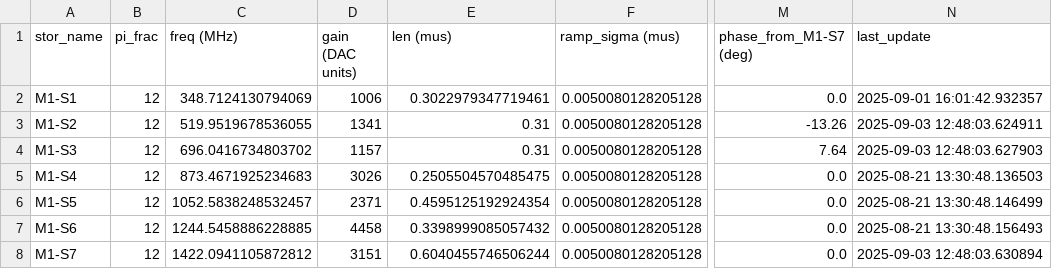
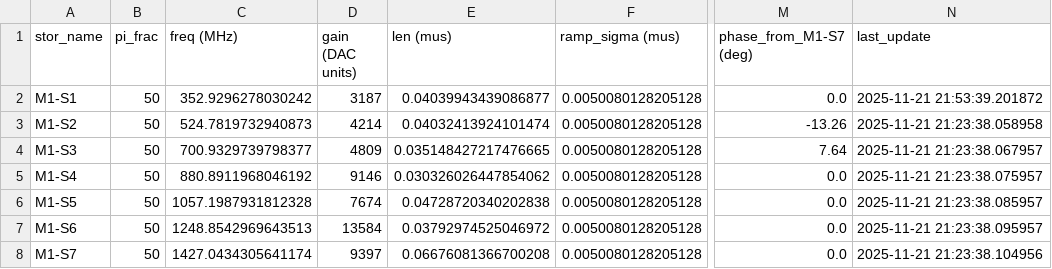
Before and after one commit to SchusterLab/multimode_expts, a CSV file: floquet_storage_swap_dataset_copy.csv, drawn as a sheet; only a part is shown, gaps mark what is left out; the diff names each change by its address in the sheet, - before the commit and + after, or states it on an @@ line.

```diff
--- a/floquet_storage_swap_dataset_copy.csv
+++ b/floquet_storage_swap_dataset_copy.csv
-B2:B8 (pi_frac): 12
+B2:B8 (pi_frac): 50
-C2 (freq (MHz)): 348.7124130794069
+C2 (freq (MHz)): 352.9296278030242
-D2 (gain (DAC units)): 1006
+D2 (gain (DAC units)): 3187
-E2 (len (mus)): 0.3022979347719461
+E2 (len (mus)): 0.04039943439086877
-N2 (last_update): 2025-09-01 16:01:42.932357
+N2 (last_update): 2025-11-21 21:53:39.201872
-C3 (freq (MHz)): 519.9519678536055
+C3 (freq (MHz)): 524.7819732940873
-D3 (gain (DAC units)): 1341
+D3 (gain (DAC units)): 4214
-E3 (len (mus)): 0.31
+E3 (len (mus)): 0.04032413924101474
-N3 (last_update): 2025-09-03 12:48:03.624911
+N3 (last_update): 2025-11-21 21:23:38.058958
-C4 (freq (MHz)): 696.0416734803702
+C4 (freq (MHz)): 700.9329739798377
-D4 (gain (DAC units)): 1157
+D4 (gain (DAC units)): 4809
-E4 (len (mus)): 0.31
+E4 (len (mus)): 0.035148427217476665
-N4 (last_update): 2025-09-03 12:48:03.627903
+N4 (last_update): 2025-11-21 21:23:38.067957
-C5 (freq (MHz)): 873.4671925234683
+C5 (freq (MHz)): 880.8911968046192
-D5 (gain (DAC units)): 3026
+D5 (gain (DAC units)): 9146
-E5 (len (mus)): 0.2505504570485475
+E5 (len (mus)): 0.030326026447854062
-N5 (last_update): 2025-08-21 13:30:48.136503
+N5 (last_update): 2025-11-21 21:23:38.075957
-C6 (freq (MHz)): 1052.5838248532457
+C6 (freq (MHz)): 1057.1987931812328
-D6 (gain (DAC units)): 2371
+D6 (gain (DAC units)): 7674
-E6 (len (mus)): 0.4595125192924354
+E6 (len (mus)): 0.04728720340202838
-N6 (last_update): 2025-08-21 13:30:48.146499
+N6 (last_update): 2025-11-21 21:23:38.085957
-C7 (freq (MHz)): 1244.5458886228885
+C7 (freq (MHz)): 1248.8542969643513
-D7 (gain (DAC units)): 4458
+D7 (gain (DAC units)): 13584
-E7 (len (mus)): 0.3398999085057432
+E7 (len (mus)): 0.03792974525046972
-N7 (last_update): 2025-08-21 13:30:48.156493
+N7 (last_update): 2025-11-21 21:23:38.095957
-C8 (freq (MHz)): 1422.0941105872812
+C8 (freq (MHz)): 1427.0434305641174
-D8 (gain (DAC units)): 3151
+D8 (gain (DAC units)): 9397
-E8 (len (mus)): 0.6040455746506244
+E8 (len (mus)): 0.06676081366700208
-N8 (last_update): 2025-09-03 12:48:03.630894
+N8 (last_update): 2025-11-21 21:23:38.104956
```
Also changed, not shown: analysis_notebooks/bosonic/man1_storage_swap_dataset_copy.csv, man1_storage_swap_dataset.csv, 8 other files.
